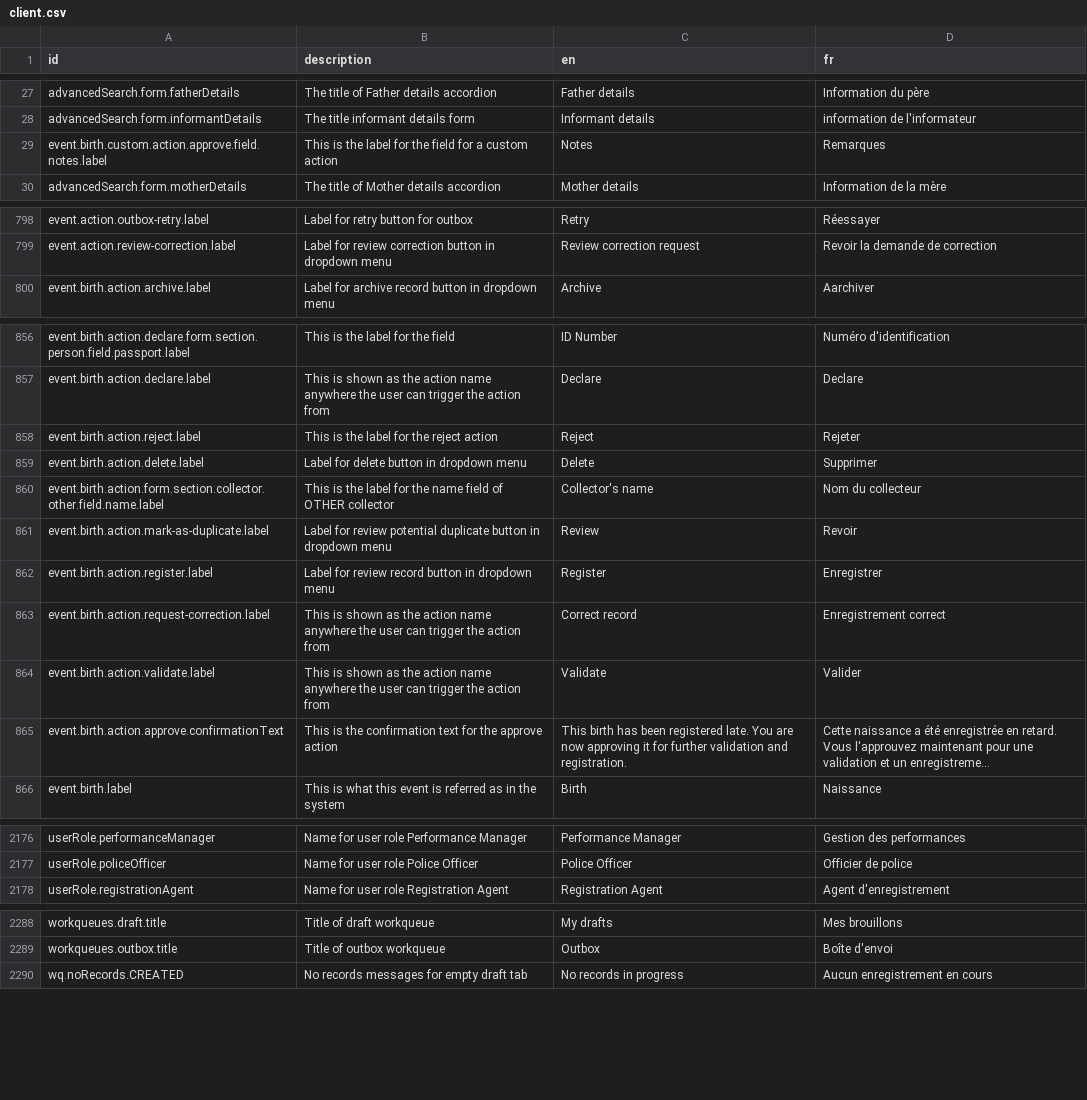
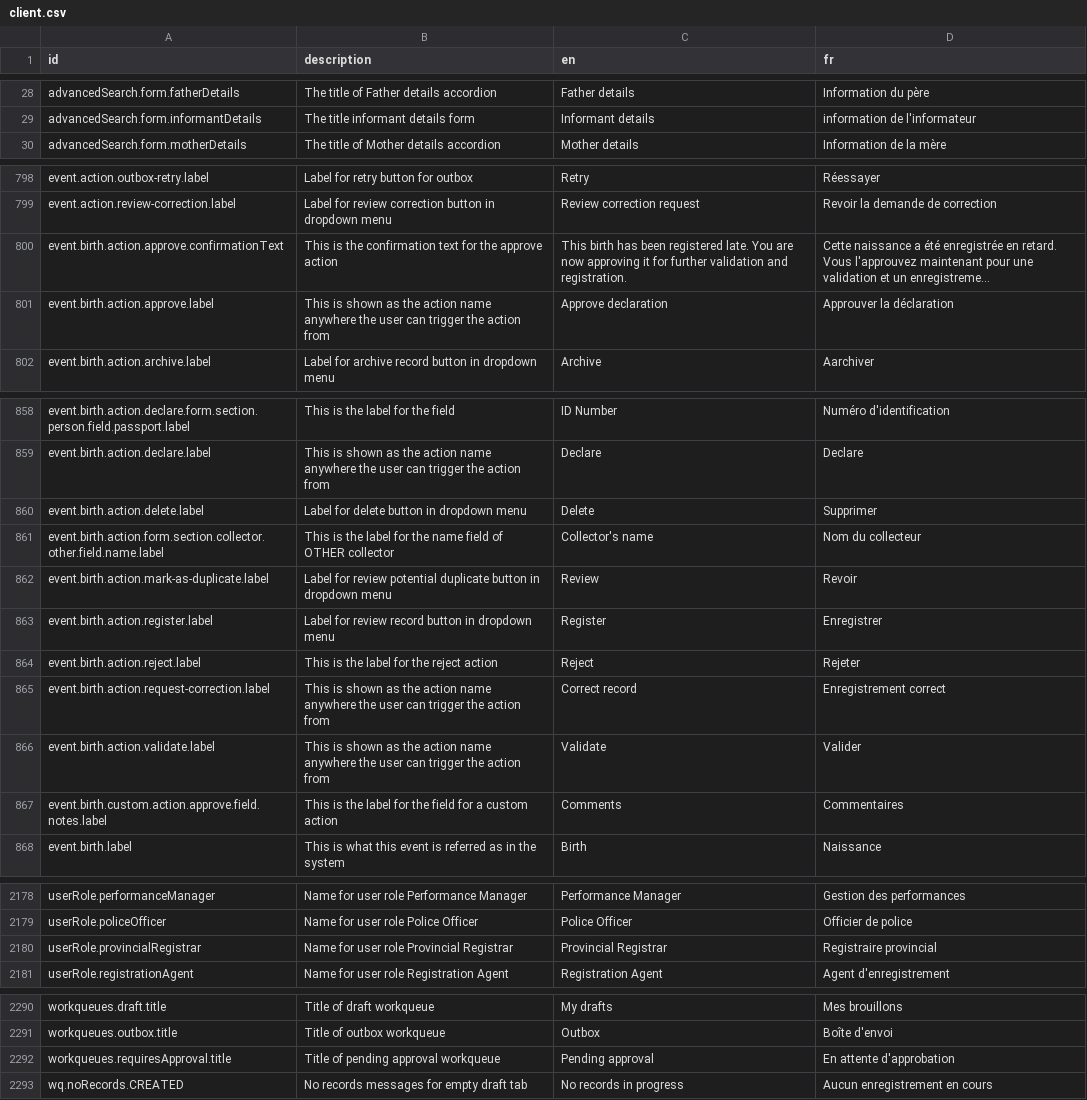
Before and after one commit to opencrvs/opencrvs-countryconfig, a CSV file: src/translations/client.csv, drawn as a sheet; only a part is shown, gaps mark what is left out; long unchanged cells end in …; removed rows and columns are numbered as before the commit, all else as after; the diff covers the shown part only; the diff names each change by its address in the sheet, - before the commit and + after, or states it on an @@ line.

Commit message:
feat: add new workqueue and user role config (#1169)
* feat: add new workqueue and user role config

* fix: add new translations to csv

* fix: sort translation

* feat: add conditional for approval action

* fix: change new workqueue icon

* chore: add new flag removal action for custom action

* fix: amend custom action modal field

* fix: amend workqueue message

* chore: add demo user with new user role in ibombo

* update toolkit

* fix: update custom action label

* chore: remove custom action scope permission from registrar

* update toolkit(#14af0a6)

* fix translation

* update toolkit(#1f87ee1)

* chore: give new permission to new user

* chore: update toolkit(#74b7aa0)

* chore: update custom action icon to stamp

---------

Co-authored-by: Nil20 <nileeeem36@gmail.com>

```diff
--- a/src/translations/client.csv
+++ b/src/translations/client.csv
-row 29: event.birth.custom.action.approve.field.notes.label | This is the label for the field for a custom action | Notes | Remarques
@@ row 865 moved to row 800: event.birth.action.approve.confirmationT… @@
+row 801: event.birth.action.approve.label | This is shown as the action name anywhere the user can trigger the action from | Approve declaration | Approuver la déclaration
@@ row 858 moved to row 864: event.birth.action.reject.label @@
+row 867: event.birth.custom.action.approve.field.notes.label | This is the label for the field for a custom action | Comments | Commentaires
+row 2180: userRole.provincialRegistrar | Name for user role Provincial Registrar | Provincial Registrar | Registraire provincial
+row 2292: workqueues.requiresApproval.title | Title of pending approval workqueue | Pending approval | En attente d'approbation
```
Also changed, not shown: 5 moved rows and 2 edited cells elsewhere in this file, 6 other files.
